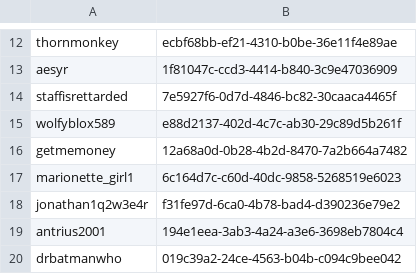
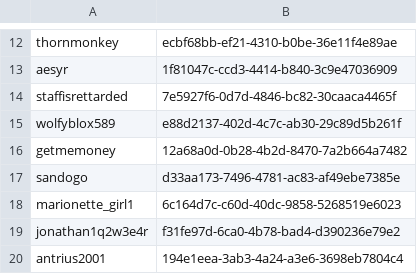
Before and after one commit to tumble1999/TumbleCraftJava, a CSV file: plugins/Essentials/usermap.csv, drawn as a sheet; only a part is shown, gaps mark what is left out; the shorter side is filled out with more unchanged rows.

```diff
--- a/plugins/Essentials/usermap.csv
+++ b/plugins/Essentials/usermap.csv
@@ -16,2 +16,3 @@ wolfyblox589,e88d2137-402d-4c7c-ab30-29c89d5b261f
 getmemoney,12a68a0d-0b28-4b2d-8470-7a2b664a7482
+sandogo,d33aa173-7496-4781-ac83-af49ebe7385e
 marionette_girl1,6c164d7c-c60d-40dc-9858-5268519e6023
```
Also changed, not shown: 2 other files.
